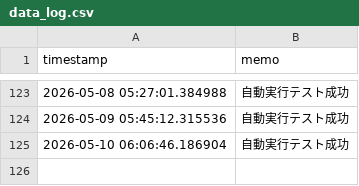
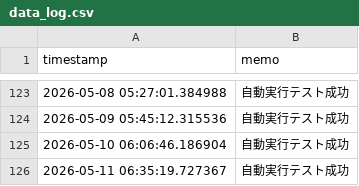
Before and after one commit to itodaa2z-ux/L-YfRy-TCkwr-x6gx, a CSV file: data_log.csv, drawn as a sheet; only a part is shown, gaps mark what is left out.

```diff
--- a/data_log.csv
+++ b/data_log.csv
@@ -125 +125,2 @@
 2026-05-10 06:06:46.186904,"自動実行テスト成功"
+2026-05-11 06:35:19.727367,"自動実行テスト成功"
```
